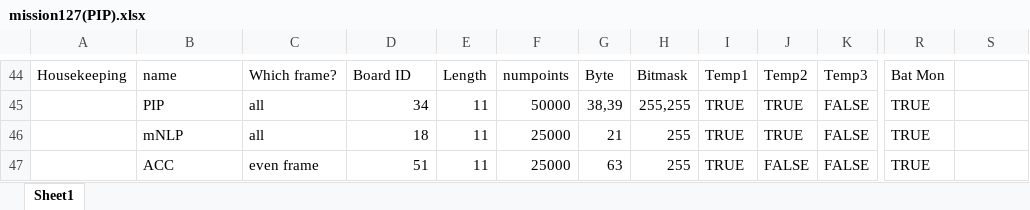
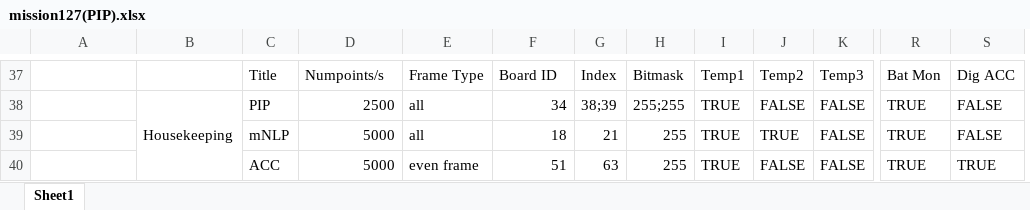
Before and after one commit to yashjain128/vortex_parser, an Excel workbook: lib/mission127(PIP).xlsx, sheet Sheet1, drawn as a sheet; only a part is shown, gaps mark what is left out; values as stored, in another font and other column widths than the file's, no cell formats; conditional formats not drawn; removed rows and columns are numbered as before the commit, all else as after; the diff covers the shown part only; the diff names each change by its address in the sheet, - before the commit and + after, or states it on an @@ line.

```diff
--- a/lib/mission127(PIP).xlsx (sheet Sheet1)
+++ b/lib/mission127(PIP).xlsx (sheet Sheet1)
+column C, rows 37-40: Title | PIP | mNLP | ACC
-column E, rows 44-47: Length | 11 | 11 | 11
-A37: Housekeeping
+A37: (empty)
-B37: name
+B37: (empty)
-D37: Which frame?
+D37: Numpoints/s
-E37: Board ID
+E37: Frame Type
-F37: numpoints
+F37: Board ID
-G37: Byte
+G37: Index
-S37: (empty)
+S37: Dig ACC
-B38: PIP
+B38: Housekeeping
+B38:B40 merged
-D38: all
+D38: 2500
-E38: 34
+E38: all
-F38: 50000
+F38: 34
-G38: 38,39
+G38: 38;39
-H38: 255,255
+H38: 255;255
-J38: TRUE
+J38: FALSE
-S38:S39: (empty)
+S38:S39: FALSE
-B39: mNLP
+B39: (empty)
-D39: all
+D39: 5000
-E39: 18
+E39: all
-F39: 25000
+F39: 18
-B40: ACC
+B40: (empty)
-D40: even frame
+D40: 5000
-E40: 51
+E40: even frame
-F40: 25000
+F40: 51
-S40: (empty)
+S40: TRUE
```
Also changed, not shown: 31 added rows and 38 removed rows elsewhere in this sheet, cell formats, lib/mission128(EFP).xlsx, 2 other files.
